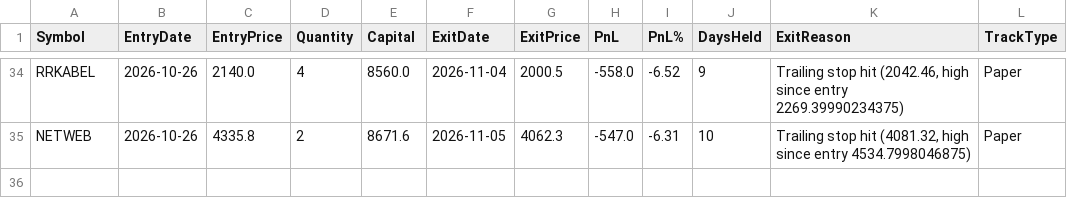
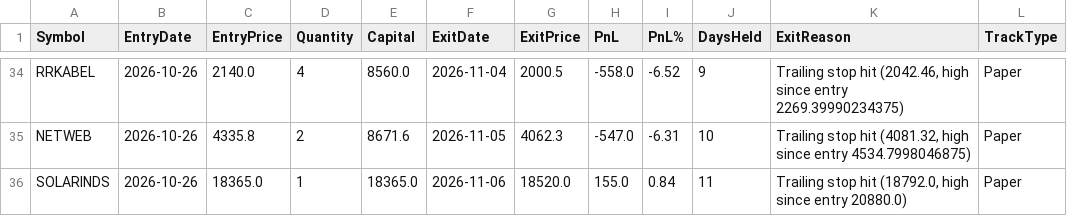
Before and after one commit to finnyrajmann/nse-bb-system, a CSV file: data/trade_log_miss_bb.csv, drawn as a sheet; only a part is shown, gaps mark what is left out; the diff names each change by its address in the sheet, - before the commit and + after, or states it on an @@ line.

Commit message:
Auto-update — 2026-11-06

```diff
--- a/data/trade_log_miss_bb.csv
+++ b/data/trade_log_miss_bb.csv
+row 36: SOLARINDS | 2026-10-26 | 18365.0 | 1 | 18365.0 | 2026-11-06 | 18520.0 | 155.0 | 0.84 | 11 | Trailing stop hit (18792.0, high since entry 20880.0) | Paper
```
